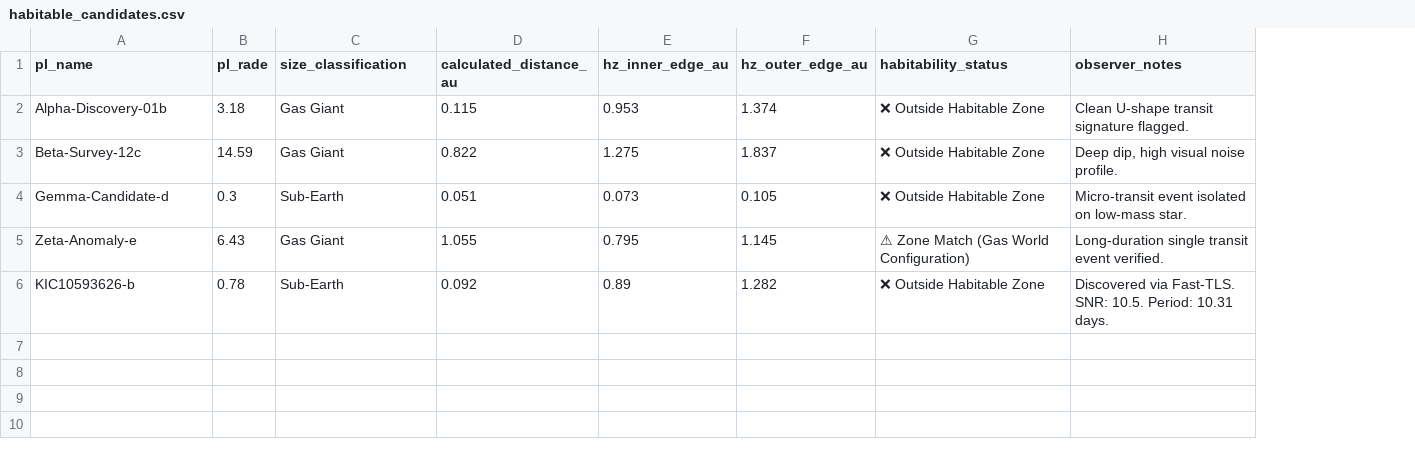
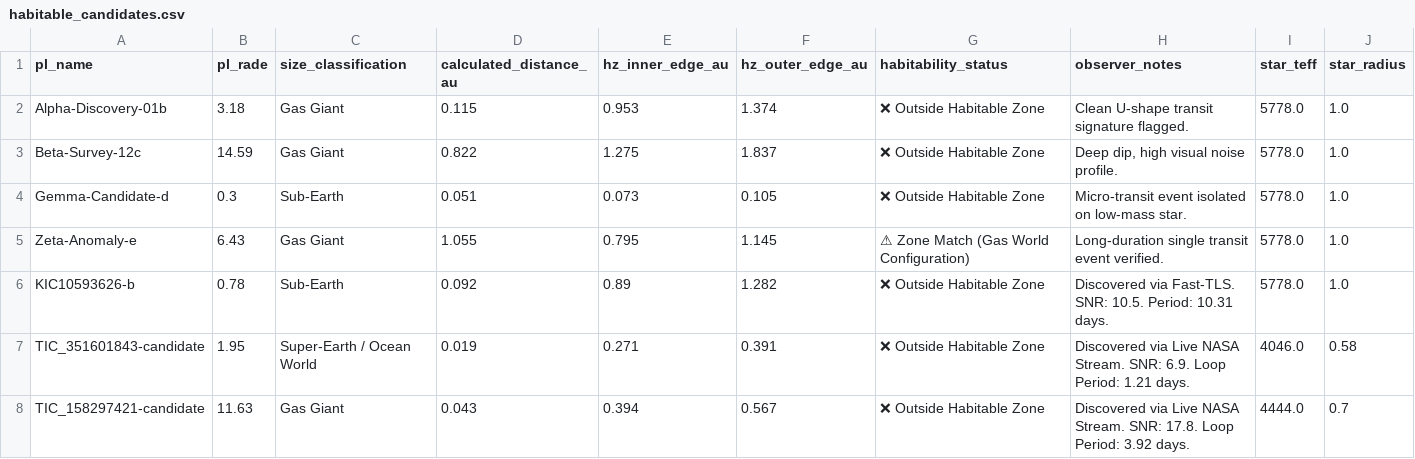
Before and after one commit to icecoldcrm-collab/nextearth, a CSV file: habitable_candidates.csv, drawn as a sheet; the diff names each change by its address in the sheet, - before the commit and + after, or states it on an @@ line.

```diff
--- a/habitable_candidates.csv
+++ b/habitable_candidates.csv
+column I (star_teff), rows 2-6: all 5778.0
+column J (star_radius), rows 2-6: all 1.0
+row 7: TIC_351601843-candidate | 1.95 | Super-Earth / Ocean World | 0.019 | 0.271 | 0.391 | ❌ Outside Habitable Zone | Discovered via Live NASA Stream. SNR: 6.9. Loop Period: 1.21 days. | 4046.0 | 0.58
+row 8: TIC_158297421-candidate | 11.63 | Gas Giant | 0.043 | 0.394 | 0.567 | ❌ Outside Habitable Zone | Discovered via Live NASA Stream. SNR: 17.8. Loop Period: 3.92 days. | 4444.0 | 0.7
```
Also changed, not shown: 4 other files.
